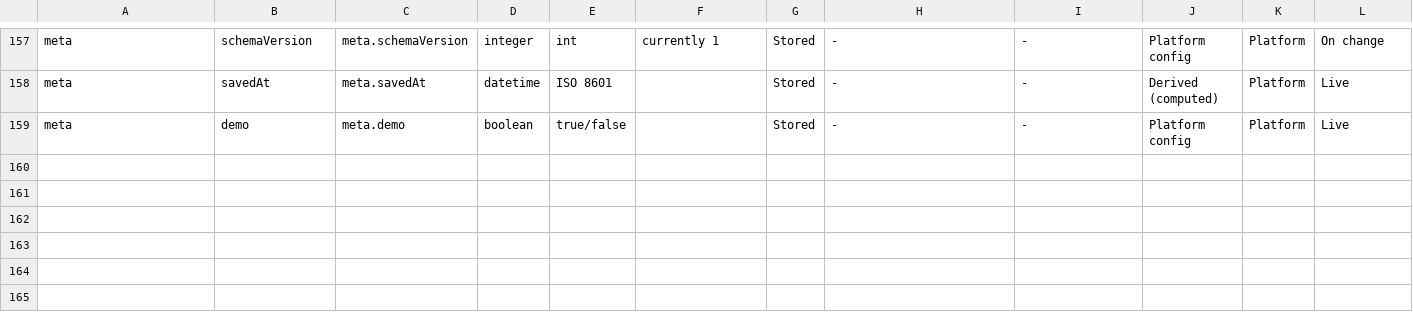
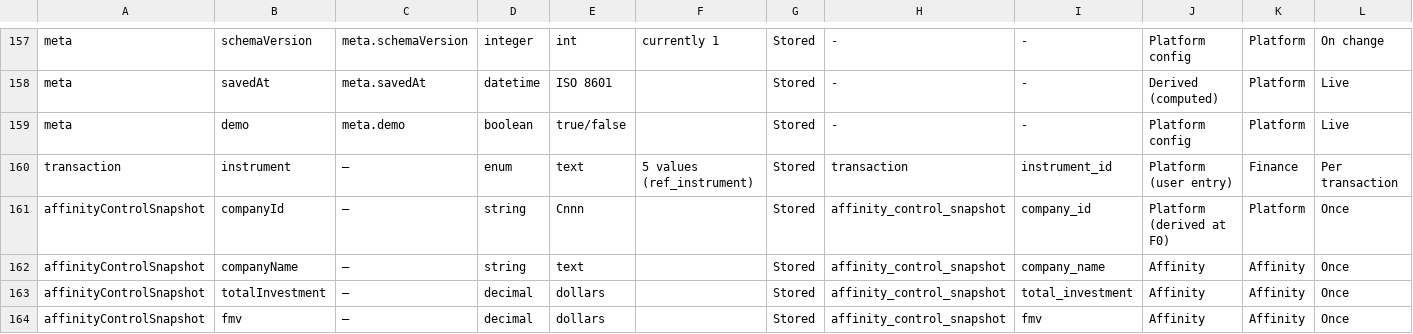
Before and after one commit to cameronNBIF/portfolio-command, a CSV file: docs/field-inventory.csv, drawn as a sheet; only a part is shown, gaps mark what is left out; rows hold the shown columns only; the diff names each change by its address in the sheet, - before the commit and + after, or states it on an @@ line.

```diff
--- a/docs/field-inventory.csv
+++ b/docs/field-inventory.csv
+row 160: transaction | instrument | — | enum | text | 5 values (ref_instrument) | Stored | transaction | instrument_id | Platform (user entry) | Finance | Per transaction
+row 161: affinityControlSnapshot | companyId | — | string | Cnnn |  | Stored | affinity_control_snapshot | company_id | Platform (derived at F0) | Platform | Once
+row 162: affinityControlSnapshot | companyName | — | string | text |  | Stored | affinity_control_snapshot | company_name | Affinity | Affinity | Once
+row 163: affinityControlSnapshot | totalInvestment | — | decimal | dollars |  | Stored | affinity_control_snapshot | total_investment | Affinity | Affinity | Once
+row 164: affinityControlSnapshot | fmv | — | decimal | dollars |  | Stored | affinity_control_snapshot | fmv | Affinity | Affinity | Once
```
Also changed, not shown: 1 other file.
